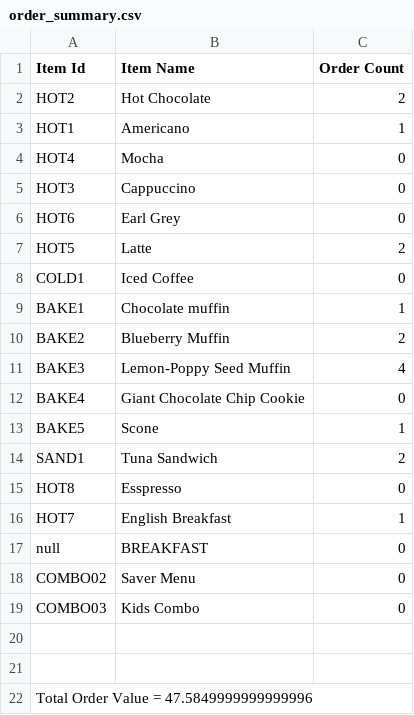
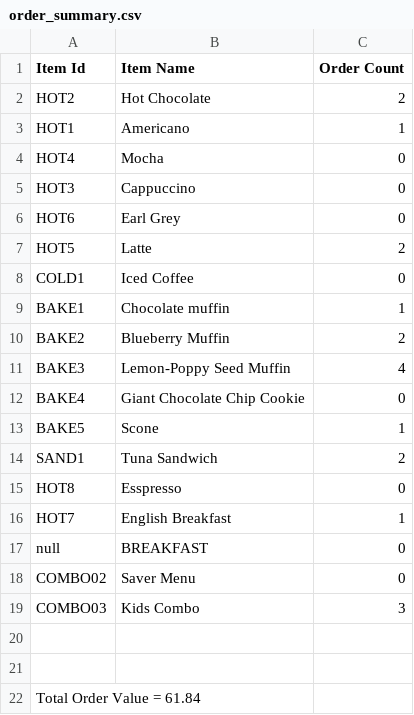
Before and after one commit to clr3/ASE_Coursework, a CSV file: csvFiles/order_summary.csv, drawn as a sheet.

Commit message:
New Customer Order submission logic added. Summary report now prints new customer order

```diff
--- a/csvFiles/order_summary.csv
+++ b/csvFiles/order_summary.csv
@@ -18,5 +18,5 @@ null,BREAKFAST,0
 COMBO02,Saver Menu,0
-COMBO03,Kids Combo,0
+COMBO03,Kids Combo,3
 
 
-Total Order Value = 47.5849999999999996
+Total Order Value = 61.84
```
Also changed, not shown: 3 other files.
